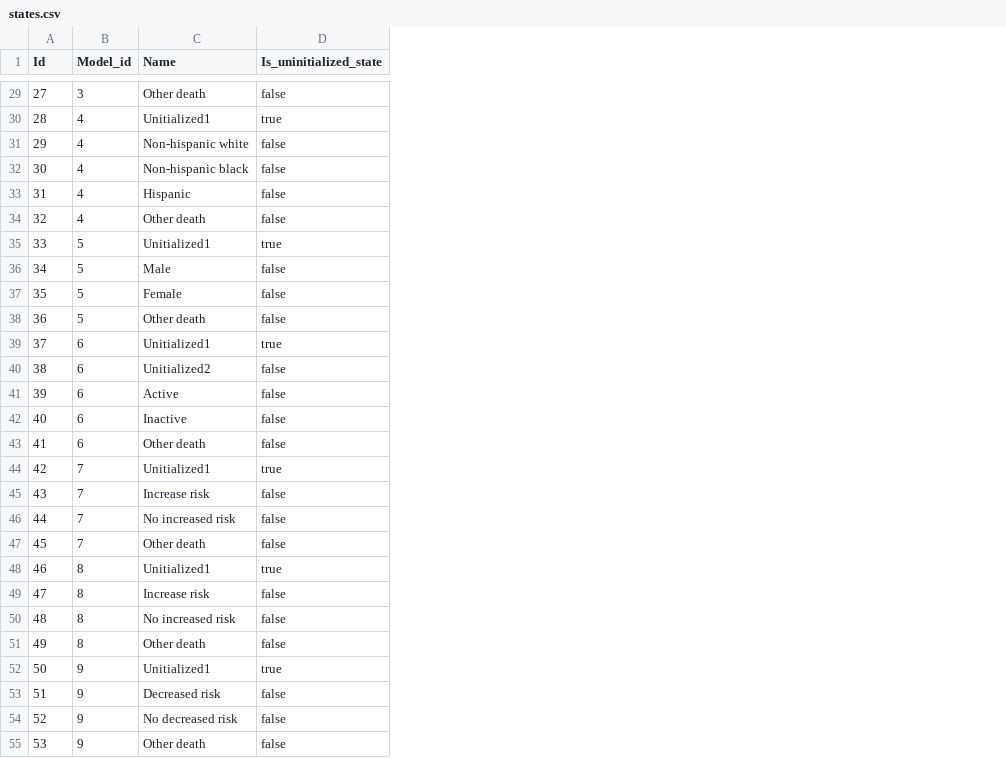
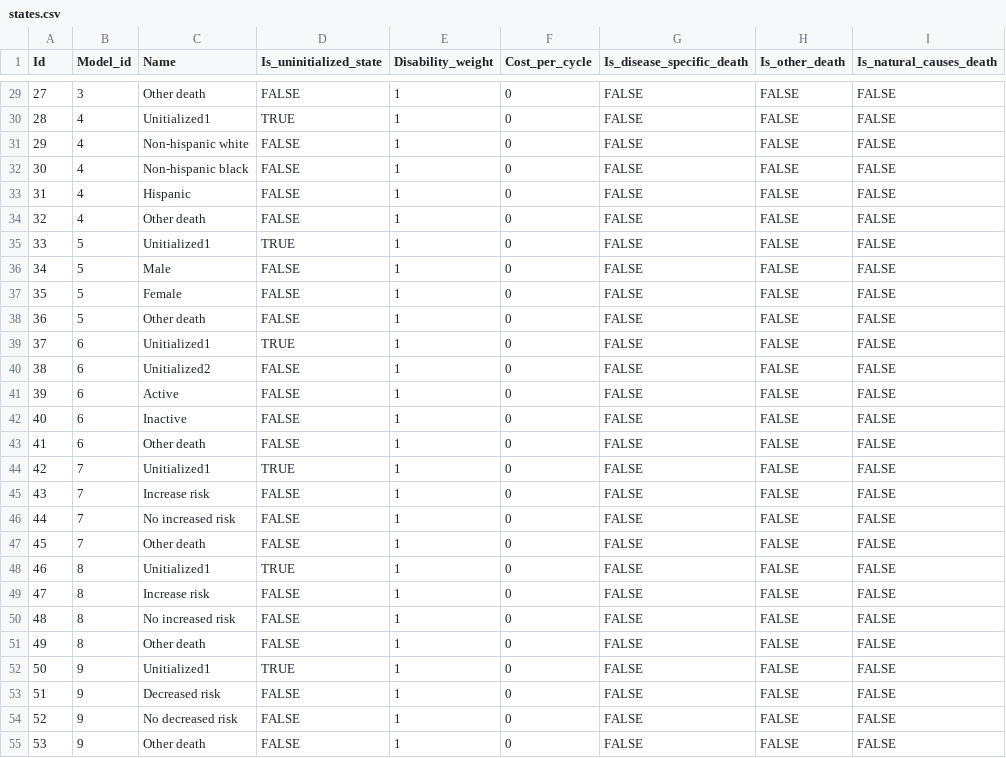
Before and after one commit to alexgoodell/go-mdism, a CSV file: inputs/example/states.csv, drawn as a sheet; only a part is shown, gaps mark what is left out; the diff covers the shown part only; the diff names each change by its address in the sheet, - before the commit and + after, or states it on an @@ line.

```diff
--- a/inputs/example/states.csv
+++ b/inputs/example/states.csv
+column E (Disability_weight), rows 29-55: all 1
+column F (Cost_per_cycle), rows 29-55: all 0
+column G (Is_disease_specific_death), rows 29-55: all FALSE
+column H (Is_other_death), rows 29-55: all FALSE
+column I (Is_natural_causes_death), rows 29-55: all FALSE
-D29 (Is_uninitialized_state): false
+D29 (Is_uninitialized_state): FALSE
-D30 (Is_uninitialized_state): true
+D30 (Is_uninitialized_state): TRUE
-D31:D34 (Is_uninitialized_state): false
+D31:D34 (Is_uninitialized_state): FALSE
-D35 (Is_uninitialized_state): true
+D35 (Is_uninitialized_state): TRUE
-D36:D38 (Is_uninitialized_state): false
+D36:D38 (Is_uninitialized_state): FALSE
-D39 (Is_uninitialized_state): true
+D39 (Is_uninitialized_state): TRUE
-D40:D43 (Is_uninitialized_state): false
+D40:D43 (Is_uninitialized_state): FALSE
-D44 (Is_uninitialized_state): true
+D44 (Is_uninitialized_state): TRUE
-D45:D47 (Is_uninitialized_state): false
+D45:D47 (Is_uninitialized_state): FALSE
-D48 (Is_uninitialized_state): true
+D48 (Is_uninitialized_state): TRUE
-D49:D51 (Is_uninitialized_state): false
+D49:D51 (Is_uninitialized_state): FALSE
-D52 (Is_uninitialized_state): true
+D52 (Is_uninitialized_state): TRUE
-D53:D55 (Is_uninitialized_state): false
+D53:D55 (Is_uninitialized_state): FALSE
```
Also changed, not shown: 119 edited cells elsewhere in this file, output/state_populations.csv, 2 other files.
